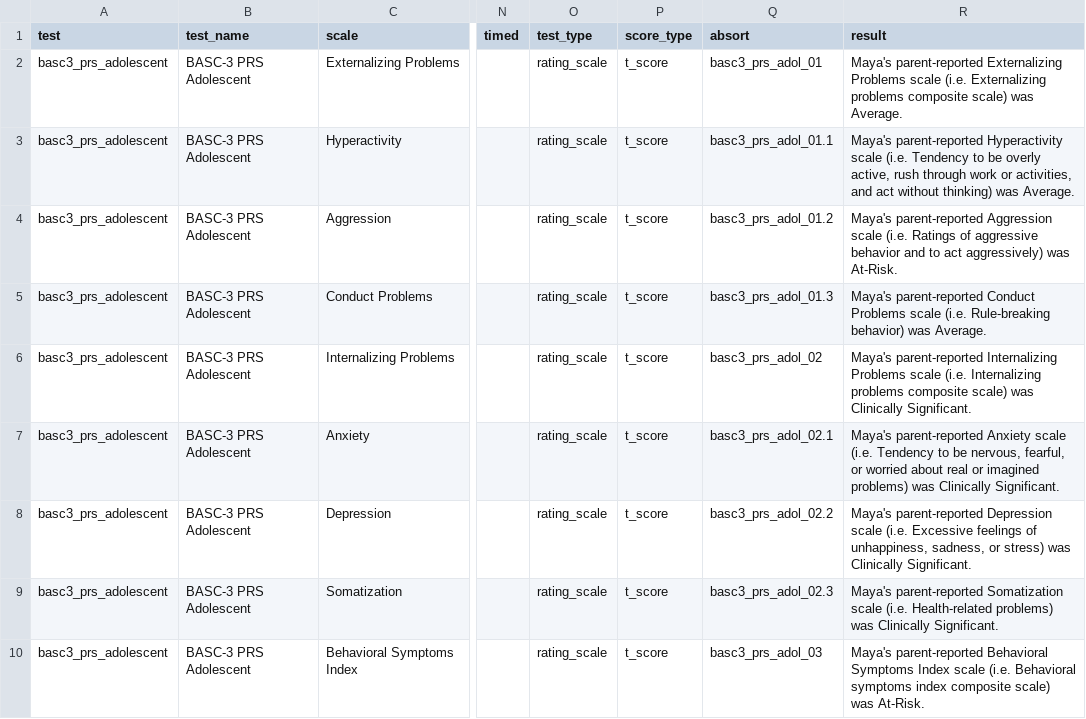
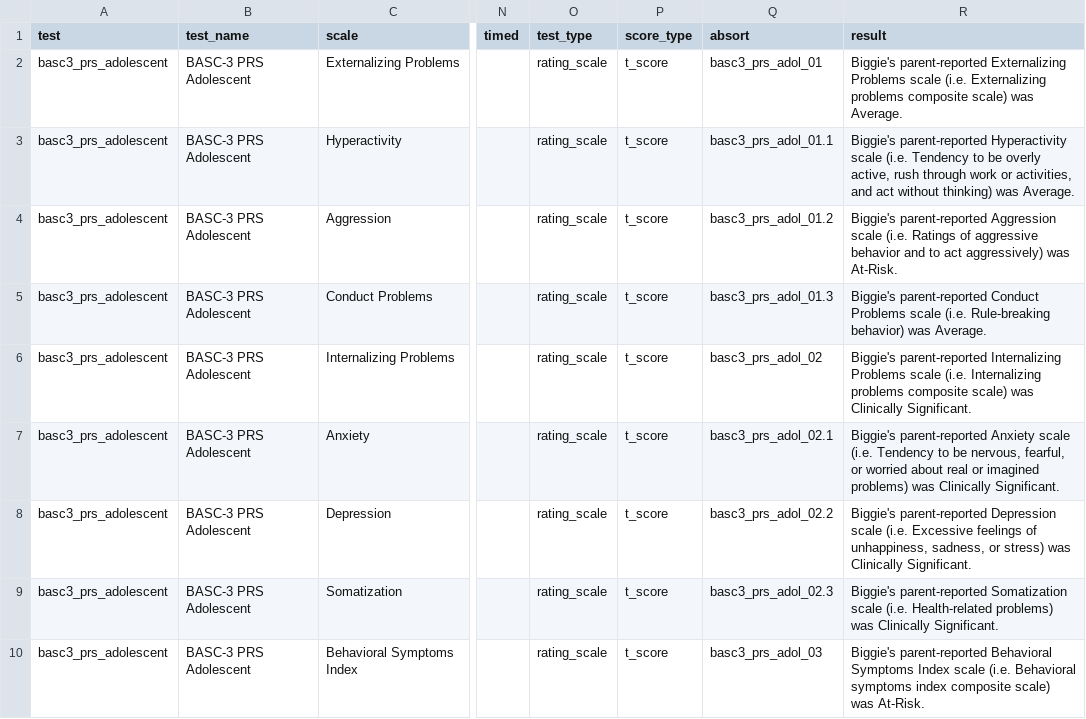
Before and after one commit to brainworkup/neuro2, a CSV file: data-raw/csv/basc3_prs_adolescent.csv, drawn as a sheet; only a part is shown, gaps mark what is left out; the diff covers the shown part only; the diff names each change by its address in the sheet, - before the commit and + after, or states it on an @@ line.

```diff
--- a/data-raw/csv/basc3_prs_adolescent.csv
+++ b/data-raw/csv/basc3_prs_adolescent.csv
-R2 (result): Maya's parent-reported Externalizing…
+R2 (result): Biggie's parent-reported Externalizing…
-R3 (result): Maya's parent-reported Hyperactivity…
+R3 (result): Biggie's parent-reported Hyperactivity…
-R4 (result): Maya's parent-reported Aggression…
+R4 (result): Biggie's parent-reported Aggression…
-R5 (result): Maya's parent-reported Conduct…
+R5 (result): Biggie's parent-reported Conduct…
-R6 (result): Maya's parent-reported Internalizing…
+R6 (result): Biggie's parent-reported Internalizing…
-R7 (result): Maya's parent-reported Anxiety…
+R7 (result): Biggie's parent-reported Anxiety…
-R8 (result): Maya's parent-reported Depression…
+R8 (result): Biggie's parent-reported Depression…
-R9 (result): Maya's parent-reported Somatization…
+R9 (result): Biggie's parent-reported Somatization…
-R10 (result): Maya's parent-reported Behavioral…
+R10 (result): Biggie's parent-reported Behavioral…
```
Also changed, not shown: 9 edited cells elsewhere in this file, data-raw/csv/basc3_srp_adolescent.csv, 17 other files.
